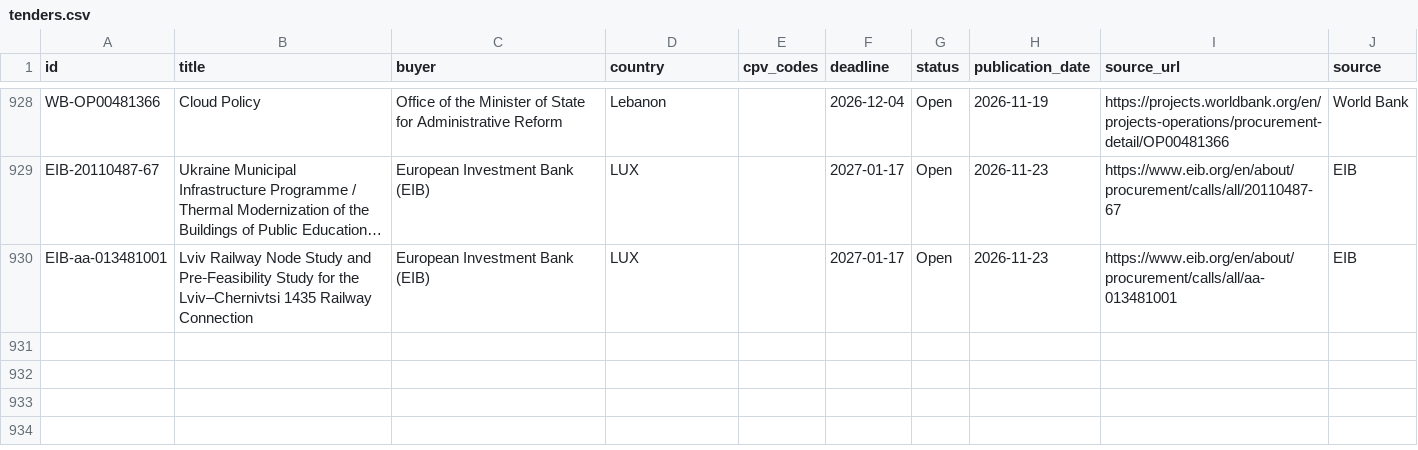
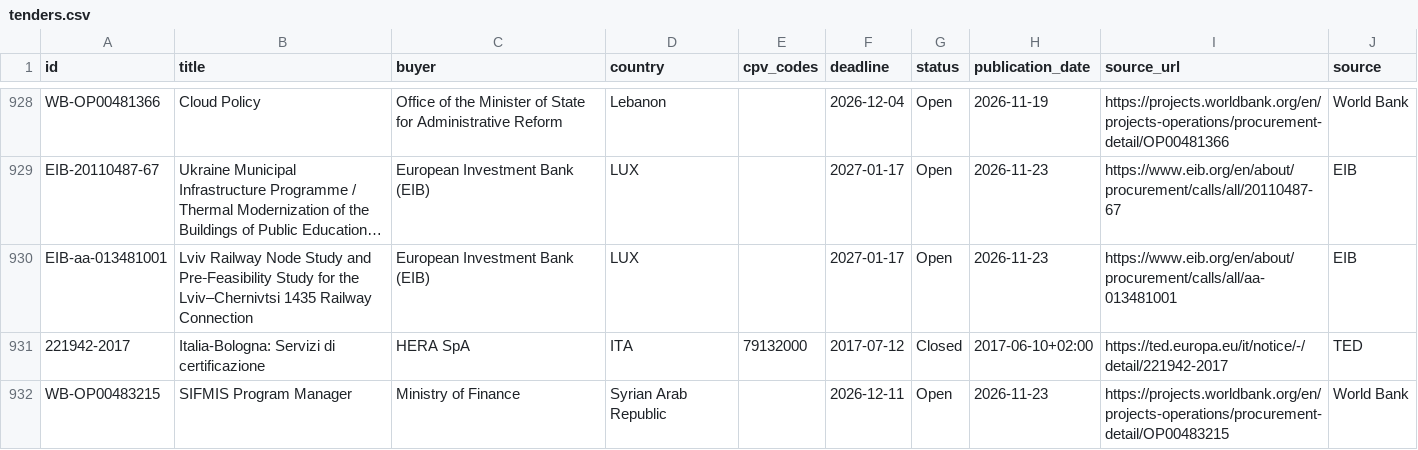
Before and after one commit to wodka2000/bei-tender-agent, a CSV file: output/tenders.csv, drawn as a sheet; only a part is shown, gaps mark what is left out; long unchanged cells end in …; the diff names each change by its address in the sheet, - before the commit and + after, or states it on an @@ line.

```diff
--- a/output/tenders.csv
+++ b/output/tenders.csv
+row 931: 221942-2017 | Italia-Bologna: Servizi di certificazione | HERA SpA | ITA | 79132000 | 2017-07-12 | Closed | 2017-06-10+02:00 | https://ted.europa.eu/it/notice/-/detail/221942-2017 | TED
+row 932: WB-OP00483215 | SIFMIS Program Manager | Ministry of Finance | Syrian Arab Republic |  | 2026-12-11 | Open | 2026-11-23 | https://projects.worldbank.org/en/projects-operations/procurement-detail/OP00483215 | World Bank
```
Also changed, not shown: 1 other file.
